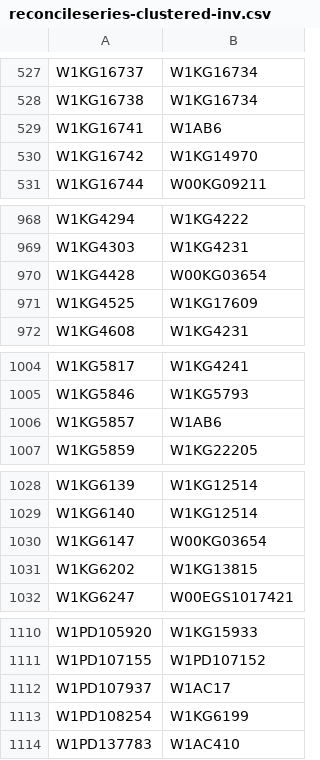
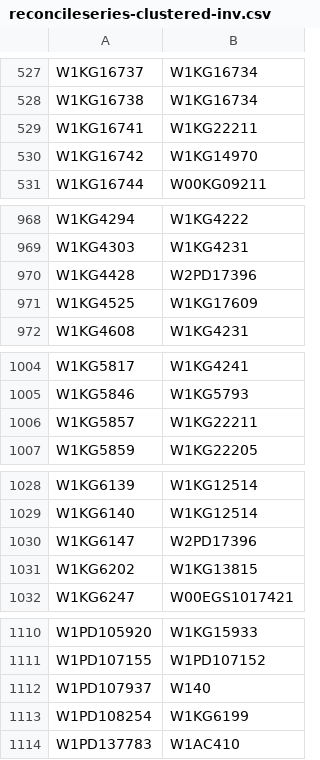
Before and after one commit to buda-base/xmltoldmigration, a CSV file: src/main/resources/reconcileseries-clustered-inv.csv, drawn as a sheet; only a part is shown, gaps mark what is left out; the diff covers the shown part only.

```diff
--- a/src/main/resources/reconcileseries-clustered-inv.csv
+++ b/src/main/resources/reconcileseries-clustered-inv.csv
@@ -528,3 +528,3 @@ W1KG16737,W1KG16734
 W1KG16738,W1KG16734
-W1KG16741,W1AB6
+W1KG16741,W1KG22211
 W1KG16742,W1KG14970
@@ -969,3 +969,3 @@ W1KG4294,W1KG4222
 W1KG4303,W1KG4231
-W1KG4428,W00KG03654
+W1KG4428,W2PD17396
 W1KG4525,W1KG17609
@@ -1005,3 +1005,3 @@ W1KG5817,W1KG4241
 W1KG5846,W1KG5793
-W1KG5857,W1AB6
+W1KG5857,W1KG22211
 W1KG5859,W1KG22205
@@ -1029,3 +1029,3 @@ W1KG6139,W1KG12514
 W1KG6140,W1KG12514
-W1KG6147,W00KG03654
+W1KG6147,W2PD17396
 W1KG6202,W1KG13815
@@ -1111,3 +1111,3 @@ W1PD105920,W1KG15933
 W1PD107155,W1PD107152
-W1PD107937,W1AC17
+W1PD107937,W140
 W1PD108254,W1KG6199
```
Also changed, not shown: 19 added rows and 36 edited cells elsewhere in this file.
